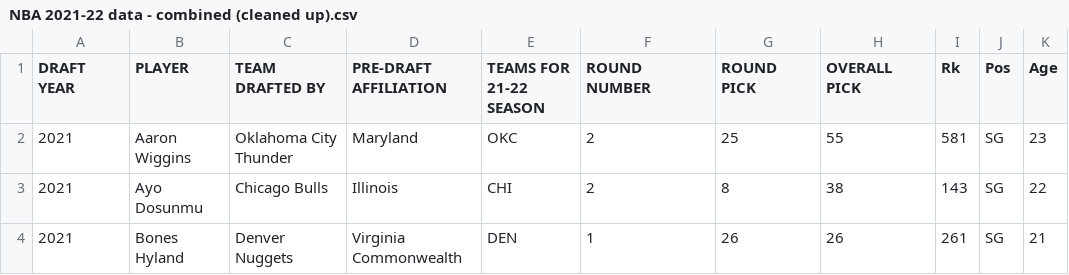
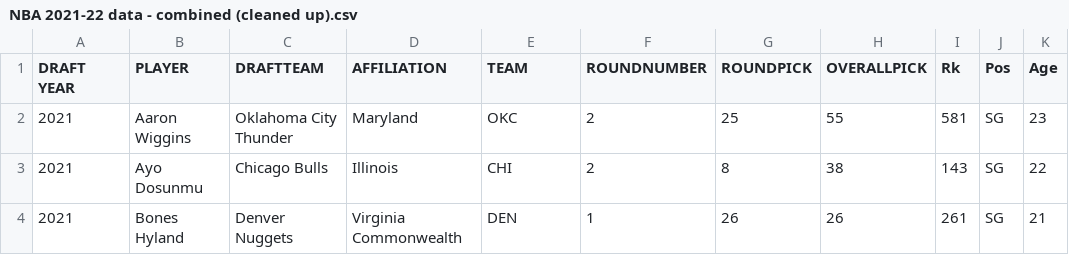
Before and after one commit to kiraechung/nba-data-21-22, a CSV file: NBA 2021-22 data - combined (cleaned up).csv, drawn as a sheet; only a part is shown; ↵ is a line break in a cell; the diff names each change by its address in the sheet, - before the commit and + after, or states it on an @@ line.

Commit message:
Add files via upload

```diff
--- a/NBA 2021-22 data - combined (cleaned up).csv
+++ b/NBA 2021-22 data - combined (cleaned up).csv
-C1: TEAM DRAFTED BY
+C1: DRAFTTEAM
-D1: PRE-DRAFT AFFILIATION
+D1: AFFILIATION
-E1: TEAMS FOR 21-22 SEASON
+E1: TEAM
-F1: ROUND ↵ NUMBER
+F1: ROUNDNUMBER
-G1: ROUND ↵ PICK
+G1: ROUNDPICK
-H1: OVERALL ↵ PICK
+H1: OVERALLPICK
```
